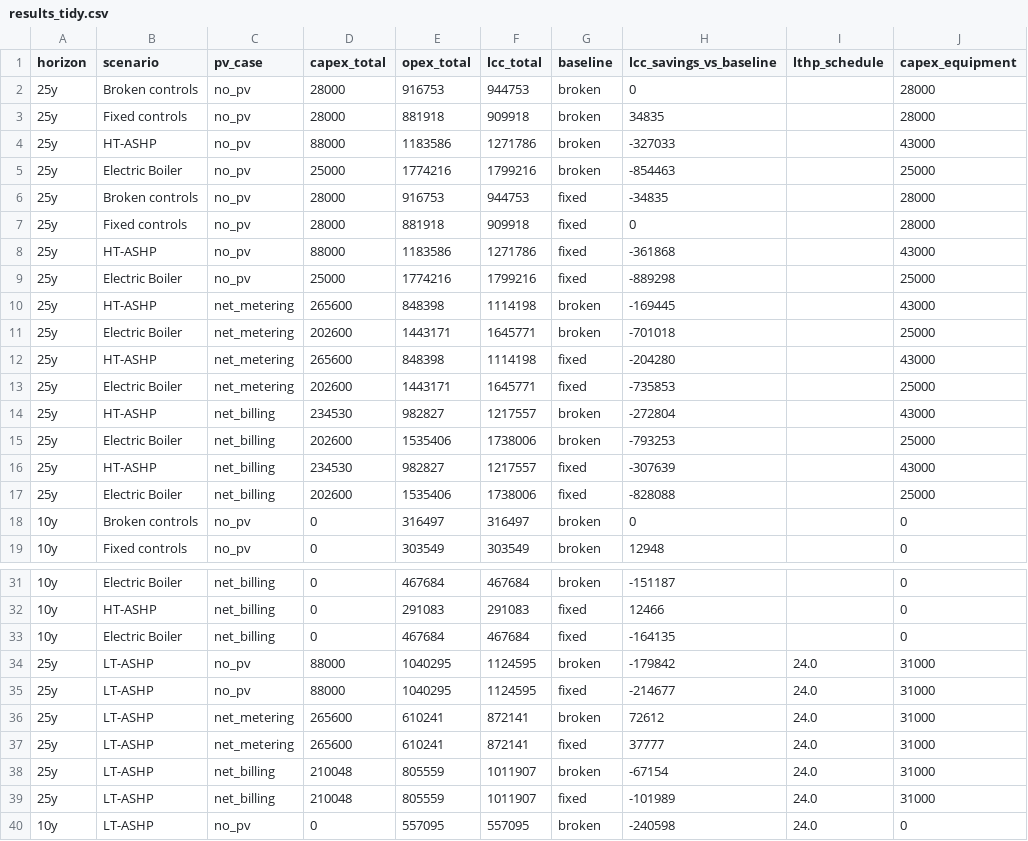
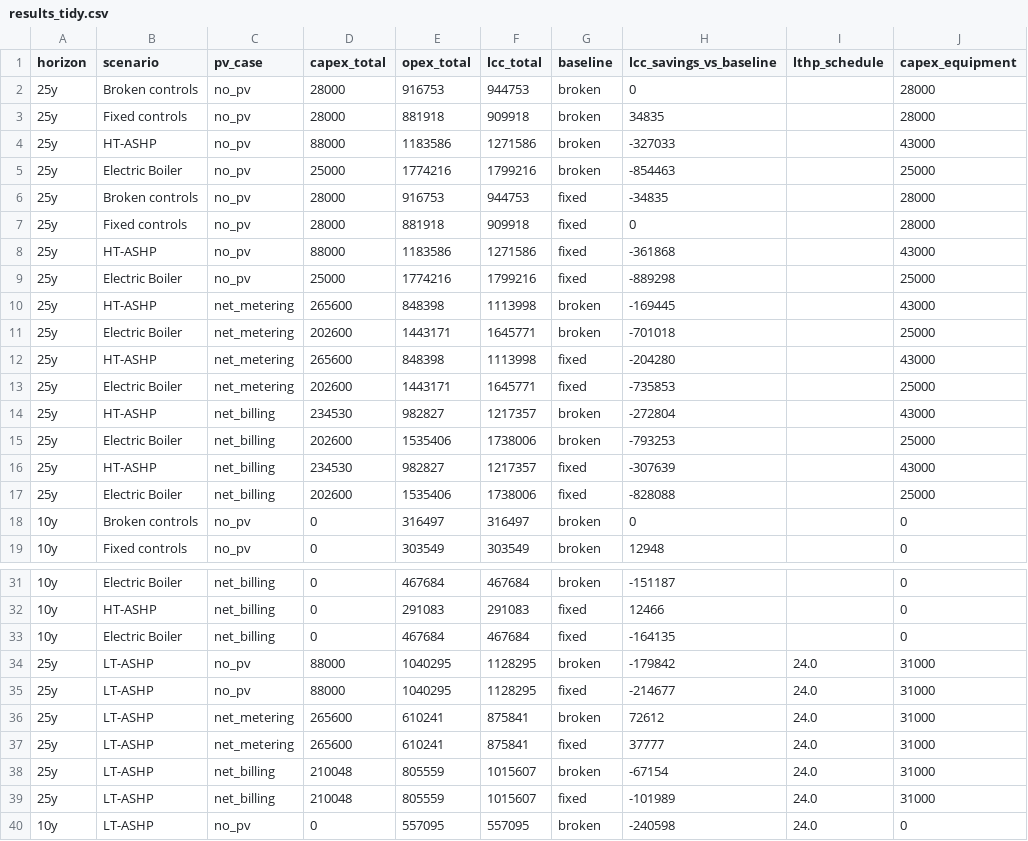
Before and after one commit to mickdeines/PGST, a CSV file: results_tidy.csv, drawn as a sheet; only a part is shown, gaps mark what is left out; the diff covers the shown part only; the diff names each change by its address in the sheet, - before the commit and + after, or states it on an @@ line.

Commit message:
Add files via upload

```diff
--- a/results_tidy.csv
+++ b/results_tidy.csv
-F4 (lcc_total): 1271786
+F4 (lcc_total): 1271586
-F8 (lcc_total): 1271786
+F8 (lcc_total): 1271586
-F10 (lcc_total): 1114198
+F10 (lcc_total): 1113998
-F12 (lcc_total): 1114198
+F12 (lcc_total): 1113998
-F14 (lcc_total): 1217557
+F14 (lcc_total): 1217357
-F16 (lcc_total): 1217557
+F16 (lcc_total): 1217357
-F34:F35 (lcc_total): 1124595
+F34:F35 (lcc_total): 1128295
-F36:F37 (lcc_total): 872141
+F36:F37 (lcc_total): 875841
-F38:F39 (lcc_total): 1011907
+F38:F39 (lcc_total): 1015607
```
Also changed, not shown: 6 edited cells elsewhere in this file.
